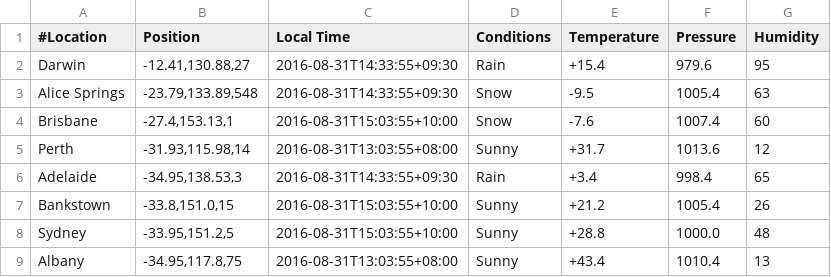
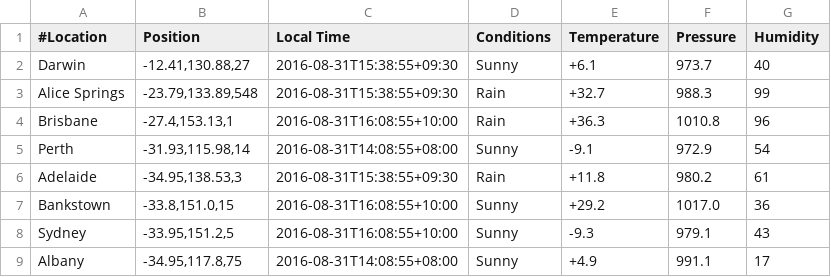
Before and after one commit to JayaprakashReddy/WeatherDataSimulator, a CSV file: src/main/resources/output/weather-data.csv, drawn as a sheet; only a part is shown; the diff covers the shown part only.

```diff
--- a/src/main/resources/output/weather-data.csv
+++ b/src/main/resources/output/weather-data.csv
@@ -1,9 +1,9 @@
 #Location|Position|Local Time|Conditions|Temperature|Pressure|Humidity
-Darwin|-12.41,130.88,27|2016-08-31T14:33:55+09:30|Rain|+15.4|979.6|95
-Alice Springs|-23.79,133.89,548|2016-08-31T14:33:55+09:30|Snow|-9.5|1005.4|63
-Brisbane|-27.4,153.13,1|2016-08-31T15:03:55+10:00|Snow|-7.6|1007.4|60
-Perth|-31.93,115.98,14|2016-08-31T13:03:55+08:00|Sunny|+31.7|1013.6|12
-Adelaide|-34.95,138.53,3|2016-08-31T14:33:55+09:30|Rain|+3.4|998.4|65
-Bankstown|-33.8,151.0,15|2016-08-31T15:03:55+10:00|Sunny|+21.2|1005.4|26
-Sydney|-33.95,151.2,5|2016-08-31T15:03:55+10:00|Sunny|+28.8|1000.0|48
-Albany|-34.95,117.8,75|2016-08-31T13:03:55+08:00|Sunny|+43.4|1010.4|13
+Darwin|-12.41,130.88,27|2016-08-31T15:38:55+09:30|Sunny|+6.1|973.7|40
+Alice Springs|-23.79,133.89,548|2016-08-31T15:38:55+09:30|Rain|+32.7|988.3|99
+Brisbane|-27.4,153.13,1|2016-08-31T16:08:55+10:00|Rain|+36.3|1010.8|96
+Perth|-31.93,115.98,14|2016-08-31T14:08:55+08:00|Sunny|-9.1|972.9|54
+Adelaide|-34.95,138.53,3|2016-08-31T15:38:55+09:30|Rain|+11.8|980.2|61
+Bankstown|-33.8,151.0,15|2016-08-31T16:08:55+10:00|Sunny|+29.2|1017.0|36
+Sydney|-33.95,151.2,5|2016-08-31T16:08:55+10:00|Sunny|-9.3|979.1|43
+Albany|-34.95,117.8,75|2016-08-31T14:08:55+08:00|Sunny|+4.9|991.1|17
```
Also changed, not shown: 17 edited cells elsewhere in this file, 10 other files.
